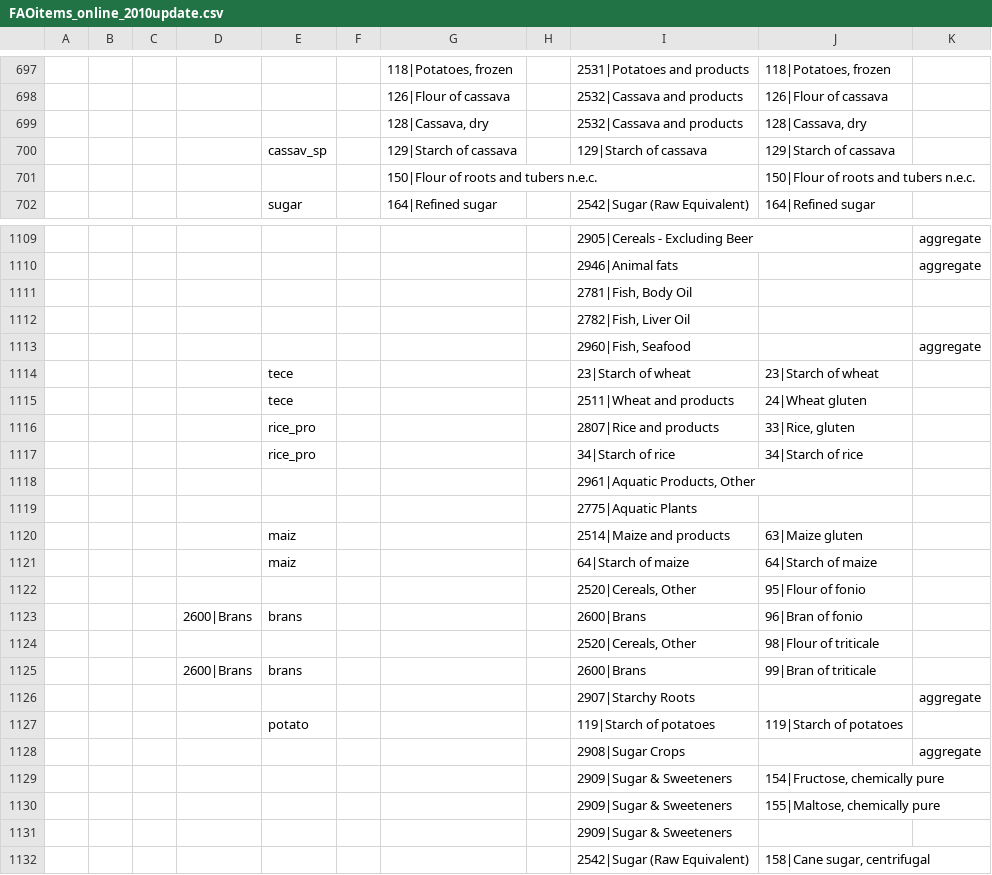
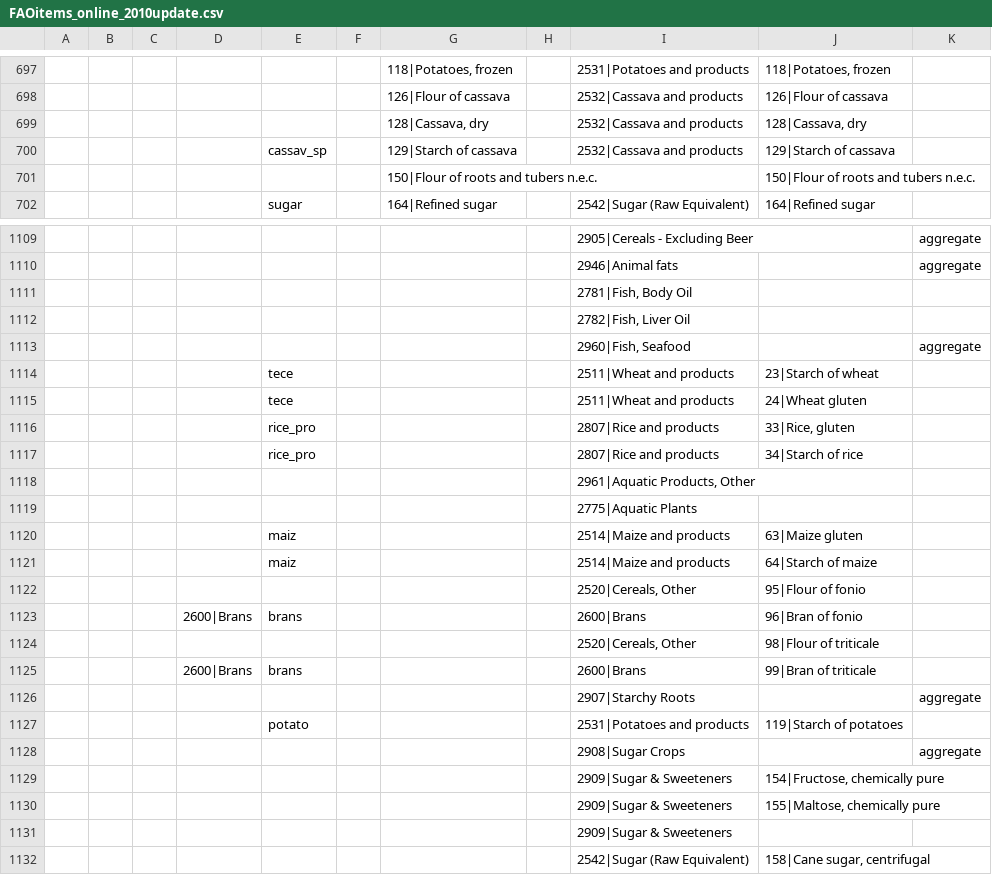
Before and after one commit to pik-piam/mrfaocore, a CSV file: inst/extdata/sectoral/FAOitems_online_2010update.csv, drawn as a sheet; only a part is shown, gaps mark what is left out; the diff names each change by its address in the sheet, - before the commit and + after, or states it on an @@ line.

```diff
--- a/inst/extdata/sectoral/FAOitems_online_2010update.csv
+++ b/inst/extdata/sectoral/FAOitems_online_2010update.csv
-I700: 129|Starch of cassava
+I700: 2532|Cassava and products
-I1114: 23|Starch of wheat
+I1114: 2511|Wheat and products
-I1117: 34|Starch of rice
+I1117: 2807|Rice and products
-I1121: 64|Starch of maize
+I1121: 2514|Maize and products
-I1127: 119|Starch of potatoes
+I1127: 2531|Potatoes and products
```
Also changed, not shown: 2 other files.
